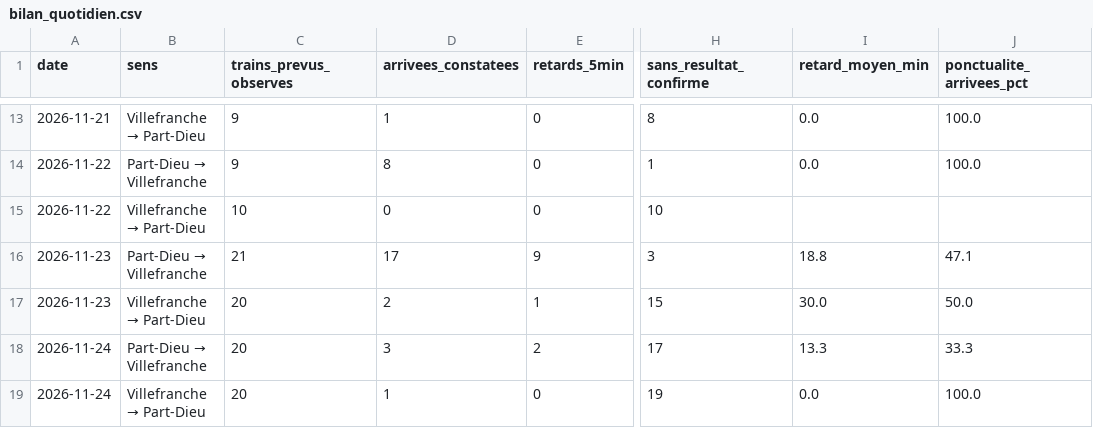
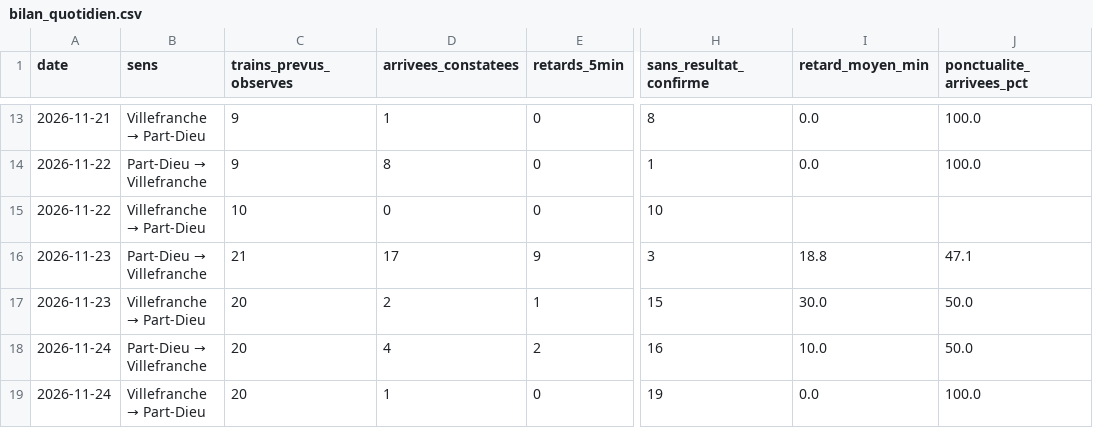
Before and after one commit to alexandretardy3-star/suivi-ter-villefranche-lyon, a CSV file: data/bilan_quotidien.csv, drawn as a sheet; only a part is shown, gaps mark what is left out; the diff names each change by its address in the sheet, - before the commit and + after, or states it on an @@ line.

```diff
--- a/data/bilan_quotidien.csv
+++ b/data/bilan_quotidien.csv
-D18 (arrivees_constatees): 3
+D18 (arrivees_constatees): 4
-H18 (sans_resultat_confirme): 17
+H18 (sans_resultat_confirme): 16
-I18 (retard_moyen_min): 13.3
+I18 (retard_moyen_min): 10.0
-J18 (ponctualite_arrivees_pct): 33.3
+J18 (ponctualite_arrivees_pct): 50.0
```
Also changed, not shown: data/trains.csv.
